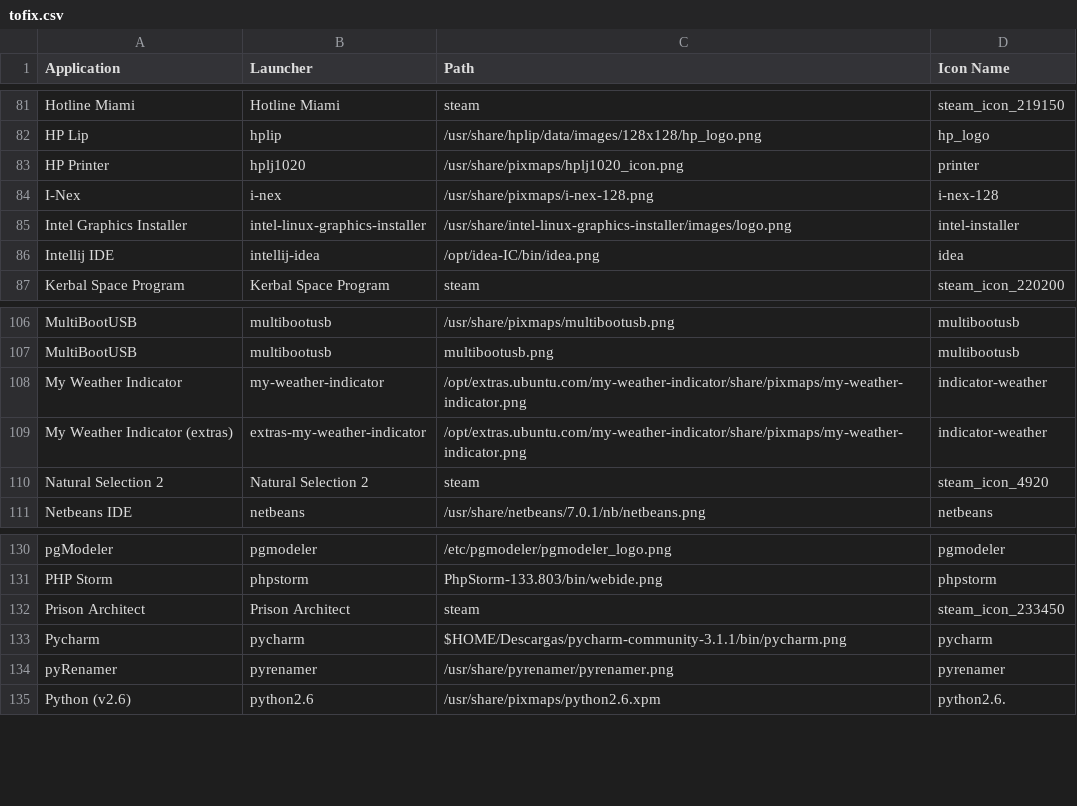
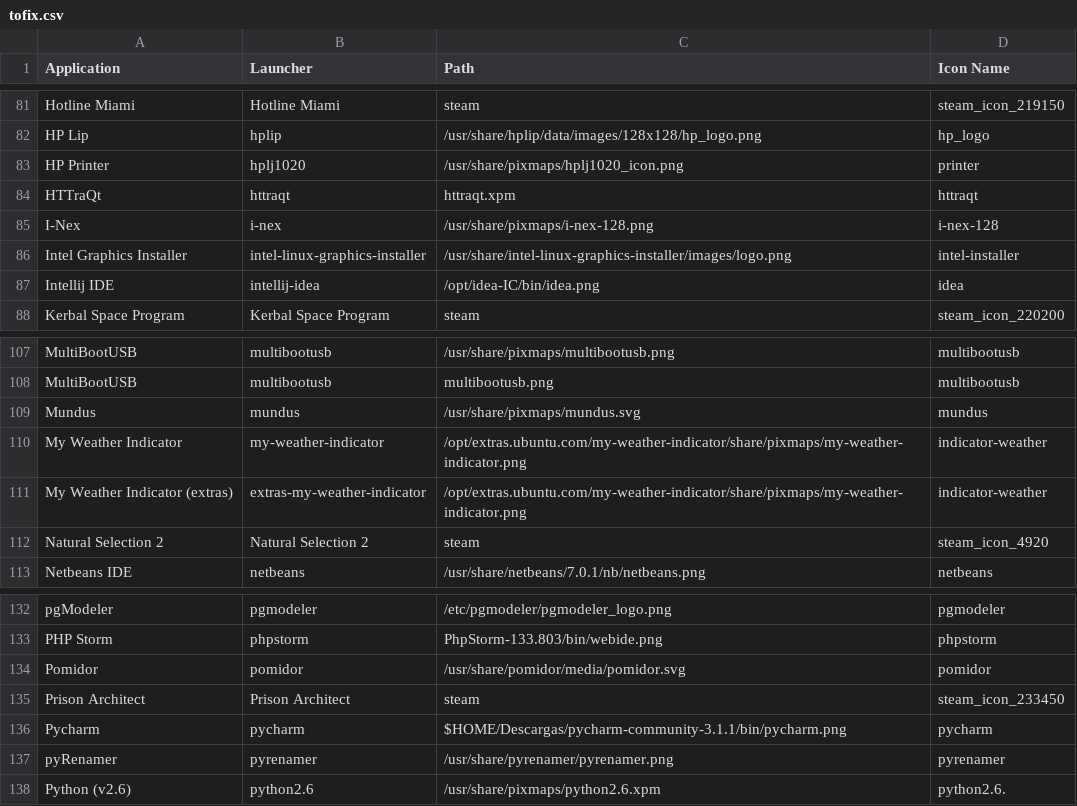
Before and after one commit to Foggalong/hardcode-fixer, a CSV file: tofix.csv, drawn as a sheet; only a part is shown, gaps mark what is left out.

Commit message:
Added entries for HTTraQt, Mundus, Pomidor

```diff
--- a/tofix.csv
+++ b/tofix.csv
@@ -83,2 +83,3 @@ HP Lip,hplip,/usr/share/hplip/data/images/128x128/hp_logo.png,hp_logo
 HP Printer,hplj1020,/usr/share/pixmaps/hplj1020_icon.png,printer
+HTTraQt,httraqt,httraqt.xpm,httraqt
 I-Nex,i-nex,/usr/share/pixmaps/i-nex-128.png,i-nex-128
@@ -107,2 +108,3 @@ MultiBootUSB,multibootusb,/usr/share/pixmaps/multibootusb.png,multibootusb
 MultiBootUSB,multibootusb,multibootusb.png,multibootusb
+Mundus,mundus,/usr/share/pixmaps/mundus.svg,mundus
 My Weather Indicator,my-weather-indicator,/opt/extras.ubuntu.com/my-weather-indicator/share/pixmaps/my-weather-indicator.png,indicator-weather
@@ -131,2 +133,3 @@ pgModeler,pgmodeler,/etc/pgmodeler/pgmodeler_logo.png,pgmodeler
 PHP Storm,phpstorm,PhpStorm-133.803/bin/webide.png,phpstorm
+Pomidor,pomidor,/usr/share/pomidor/media/pomidor.svg,pomidor
 Prison Architect,Prison Architect,steam,steam_icon_233450
```
